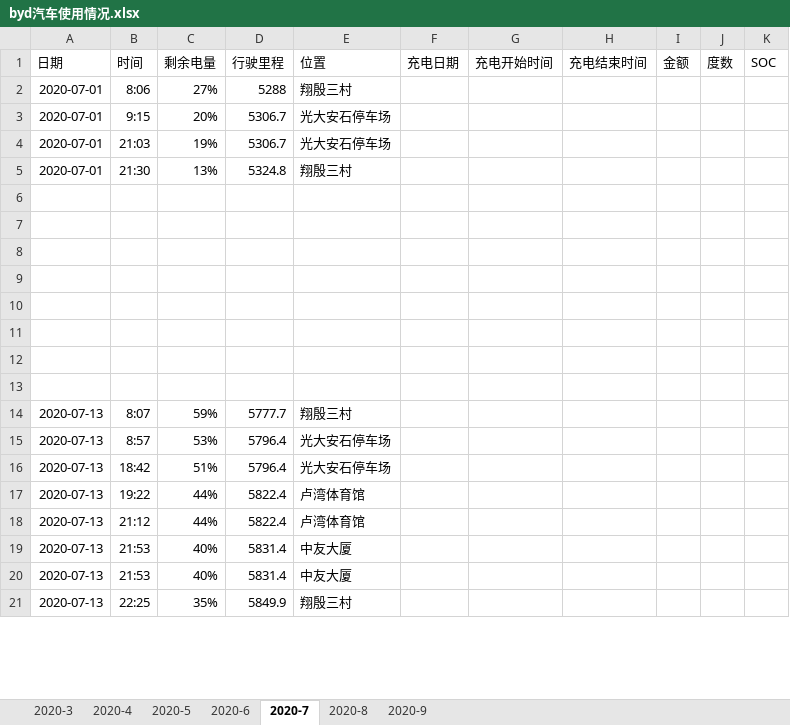
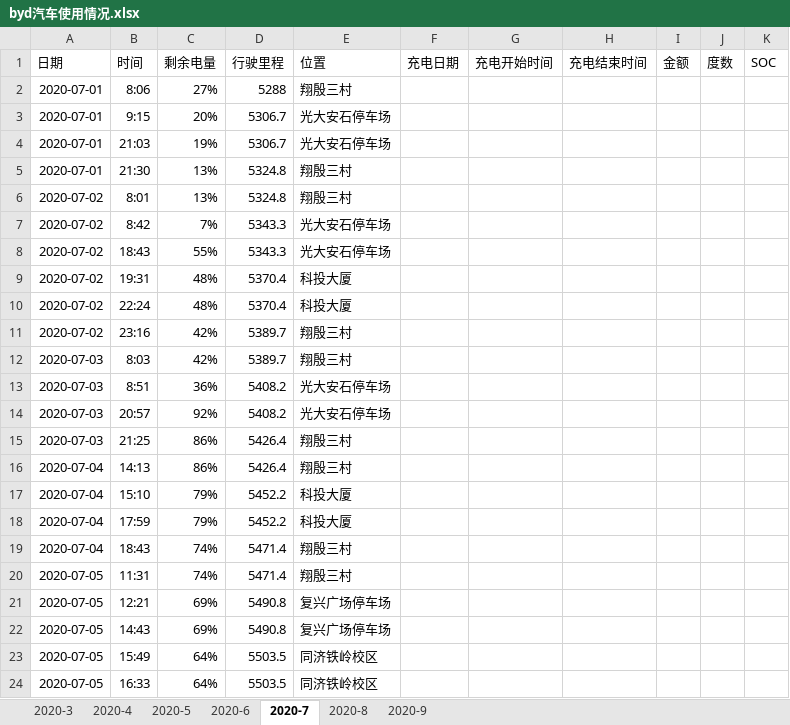
Before and after one commit to dcbdcb/algorithm, an Excel workbook: datastruct/src/main/resources/byd汽车使用情况.xlsx, sheet 2020-7, drawn as a sheet; only a part is shown; the shorter side is filled out with more unchanged rows; values as stored, in another font and other column widths than the file's, no borders; the diff covers the shown part only; the diff names each change by its address in the sheet, - before the commit and + after, or states it on an @@ line.

```diff
--- a/datastruct/src/main/resources/byd汽车使用情况.xlsx (sheet 2020-7)
+++ b/datastruct/src/main/resources/byd汽车使用情况.xlsx (sheet 2020-7)
-row 6: (empty)
+row 6: 2020-07-02 | 8:01 | 13% | 5324.8 | 翔殷三村
-row 7: (empty)
+row 7: 2020-07-02 | 8:42 | 7% | 5343.3 | 光大安石停车场
-row 8: (empty)
+row 8: 2020-07-02 | 18:43 | 55% | 5343.3 | 光大安石停车场
-row 9: (empty)
+row 9: 2020-07-02 | 19:31 | 48% | 5370.4 | 科投大厦
-row 10: (empty)
+row 10: 2020-07-02 | 22:24 | 48% | 5370.4 | 科投大厦
-row 11: (empty)
+row 11: 2020-07-02 | 23:16 | 42% | 5389.7 | 翔殷三村
-row 12: (empty)
+row 12: 2020-07-03 | 8:03 | 42% | 5389.7 | 翔殷三村
-row 13: (empty)
+row 13: 2020-07-03 | 8:51 | 36% | 5408.2 | 光大安石停车场
+row 14: 2020-07-03 | 20:57 | 92% | 5408.2 | 光大安石停车场
+row 15: 2020-07-03 | 21:25 | 86% | 5426.4 | 翔殷三村
+row 16: 2020-07-04 | 14:13 | 86% | 5426.4 | 翔殷三村
+row 17: 2020-07-04 | 15:10 | 79% | 5452.2 | 科投大厦
+row 18: 2020-07-04 | 17:59 | 79% | 5452.2 | 科投大厦
+row 19: 2020-07-04 | 18:43 | 74% | 5471.4 | 翔殷三村
+row 20: 2020-07-05 | 11:31 | 74% | 5471.4 | 翔殷三村
+row 21: 2020-07-05 | 12:21 | 69% | 5490.8 | 复兴广场停车场
+row 22: 2020-07-05 | 14:43 | 69% | 5490.8 | 复兴广场停车场
+row 23: 2020-07-05 | 15:49 | 64% | 5503.5 | 同济铁岭校区
+row 24: 2020-07-05 | 16:33 | 64% | 5503.5 | 同济铁岭校区
```
Also changed, not shown: 92 added rows and 25 edited cells elsewhere in this sheet, sheet 2020-9, sheet 2020-8, sheet 2020-6, sheet 2020-5.
